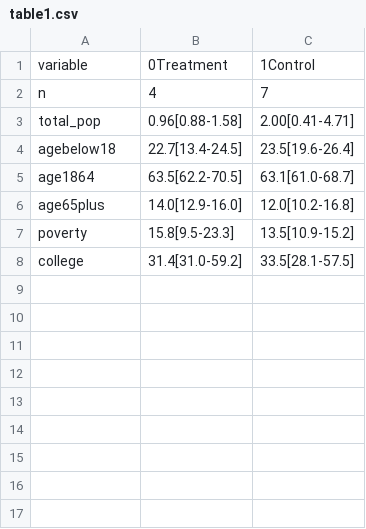
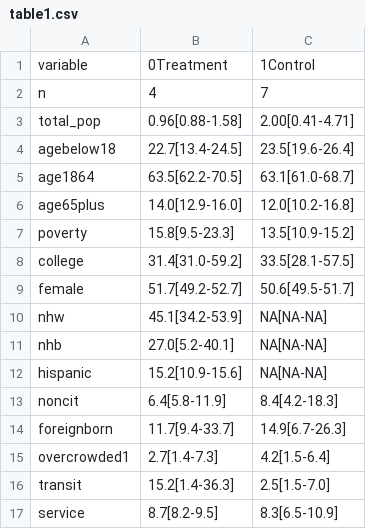
Before and after one commit to alinasmahl1/covid_indoor_dining, a CSV file: results/table1.csv, drawn as a sheet; the diff names each change by its address in the sheet, - before the commit and + after, or states it on an @@ line.

Commit message:
updating data

```diff
--- a/results/table1.csv
+++ b/results/table1.csv
+row 9: female | 51.7[49.2-52.7] | 50.6[49.5-51.7]
+row 10: nhw | 45.1[34.2-53.9] | NA[NA-NA]
+row 11: nhb | 27.0[5.2-40.1] | NA[NA-NA]
+row 12: hispanic | 15.2[10.9-15.6] | NA[NA-NA]
+row 13: noncit | 6.4[5.8-11.9] | 8.4[4.2-18.3]
+row 14: foreignborn | 11.7[9.4-33.7] | 14.9[6.7-26.3]
+row 15: overcrowded1 | 2.7[1.4-7.3] | 4.2[1.5-6.4]
+row 16: transit | 15.2[1.4-36.3] | 2.5[1.5-7.0]
+row 17: service | 8.7[8.2-9.5] | 8.3[6.5-10.9]
```
Also changed, not shown: 4 other files.
